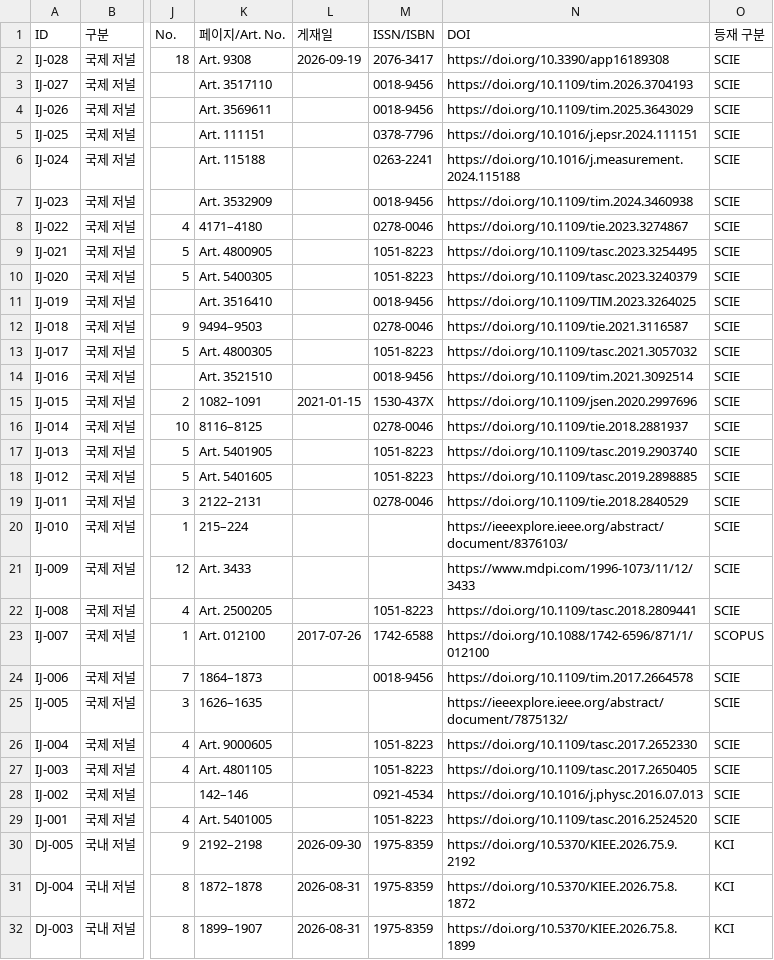
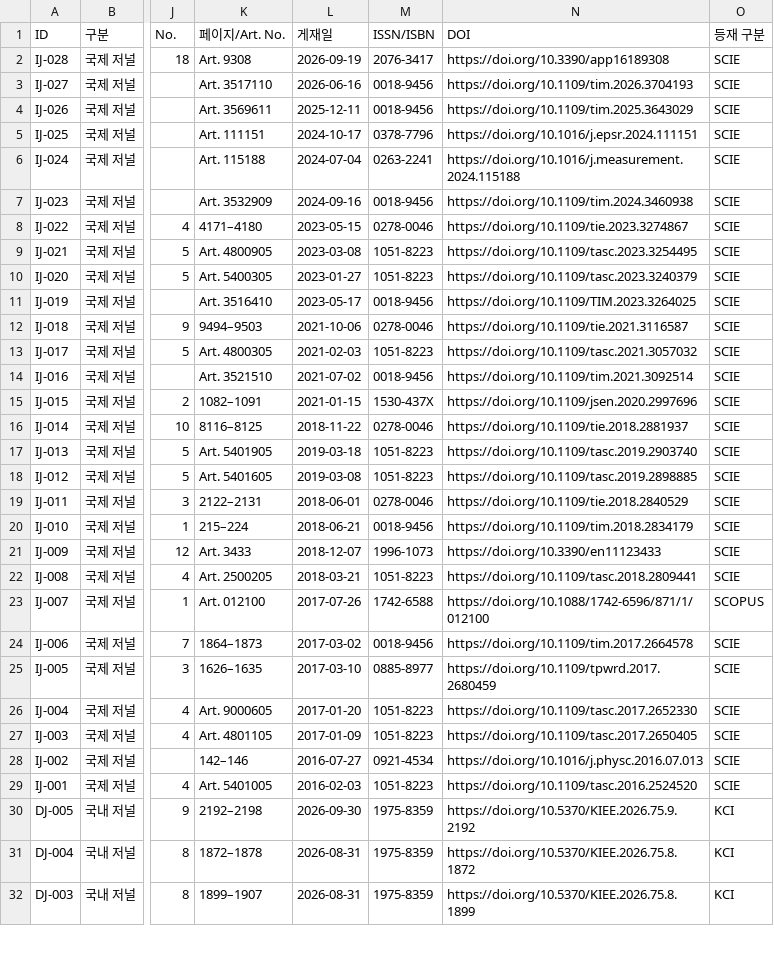
Before and after one commit to eil-knu/eil-knu.github.io, a CSV file: data/papers.csv, drawn as a sheet; only a part is shown, gaps mark what is left out; the diff covers the shown part only; the diff names each change by its address in the sheet, - before the commit and + after, or states it on an @@ line.

```diff
--- a/data/papers.csv
+++ b/data/papers.csv
-L3 (게재일): (empty)
+L3 (게재일): 2026-06-16
-L4 (게재일): (empty)
+L4 (게재일): 2025-12-11
-L5 (게재일): (empty)
+L5 (게재일): 2024-10-17
-L6 (게재일): (empty)
+L6 (게재일): 2024-07-04
-L7 (게재일): (empty)
+L7 (게재일): 2024-09-16
-L8 (게재일): (empty)
+L8 (게재일): 2023-05-15
-L9 (게재일): (empty)
+L9 (게재일): 2023-03-08
-L10 (게재일): (empty)
+L10 (게재일): 2023-01-27
-L11 (게재일): (empty)
+L11 (게재일): 2023-05-17
-L12 (게재일): (empty)
+L12 (게재일): 2021-10-06
-L13 (게재일): (empty)
+L13 (게재일): 2021-02-03
-L14 (게재일): (empty)
+L14 (게재일): 2021-07-02
-L16 (게재일): (empty)
+L16 (게재일): 2018-11-22
-L17 (게재일): (empty)
+L17 (게재일): 2019-03-18
-L18 (게재일): (empty)
+L18 (게재일): 2019-03-08
-L19 (게재일): (empty)
+L19 (게재일): 2018-06-01
-L20 (게재일): (empty)
+L20 (게재일): 2018-06-21
-M20 (ISSN/ISBN): (empty)
+M20 (ISSN/ISBN): 0018-9456
-N20 (DOI): https://ieeexplore.ieee.org/abstract/document/8376103/
+N20 (DOI): https://doi.org/10.1109/tim.2018.2834179
-L21 (게재일): (empty)
+L21 (게재일): 2018-12-07
-M21 (ISSN/ISBN): (empty)
+M21 (ISSN/ISBN): 1996-1073
-N21 (DOI): https://www.mdpi.com/1996-1073/11/12/3433
+N21 (DOI): https://doi.org/10.3390/en11123433
-L22 (게재일): (empty)
+L22 (게재일): 2018-03-21
-L24 (게재일): (empty)
+L24 (게재일): 2017-03-02
-L25 (게재일): (empty)
+L25 (게재일): 2017-03-10
-M25 (ISSN/ISBN): (empty)
+M25 (ISSN/ISBN): 0885-8977
-N25 (DOI): https://ieeexplore.ieee.org/abstract/document/7875132/
+N25 (DOI): https://doi.org/10.1109/tpwrd.2017.2680459
-L26 (게재일): (empty)
+L26 (게재일): 2017-01-20
-L27 (게재일): (empty)
+L27 (게재일): 2017-01-09
-L28 (게재일): (empty)
+L28 (게재일): 2016-07-27
-L29 (게재일): (empty)
+L29 (게재일): 2016-02-03
```
Also changed, not shown: 4 edited cells elsewhere in this file, data/patents.csv, 1 other file.
